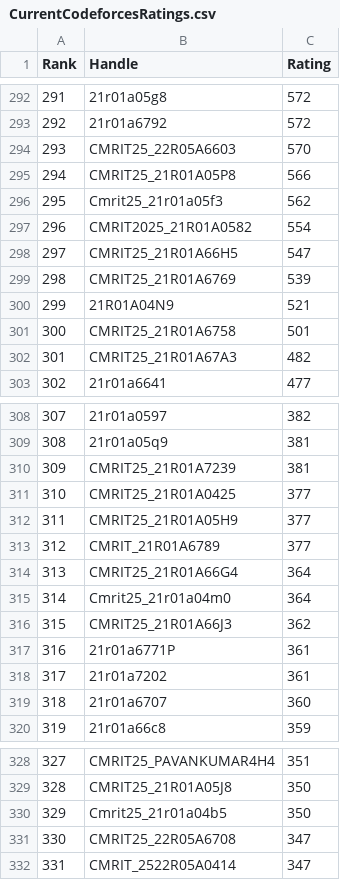
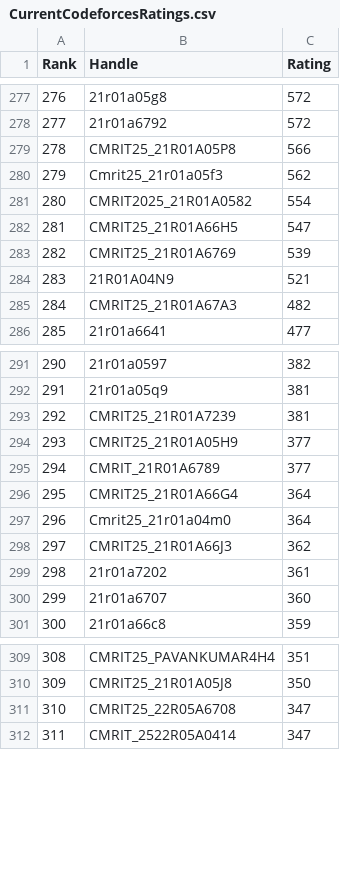
Before and after one commit to gabyah92/CodeforcesRankingGUI, a CSV file: Leaderboards/CurrentCodeforcesRatings.csv, drawn as a sheet; only a part is shown, gaps mark what is left out; the diff covers the shown part only; the diff names each change by its address in the sheet, - before the commit and + after, or states it on an @@ line.

```diff
--- a/Leaderboards/CurrentCodeforcesRatings.csv
+++ b/Leaderboards/CurrentCodeforcesRatings.csv
@@ column A (Rank) renumbered from row 42 down @@
-row 294: 293 | CMRIT25_22R05A6603 | 570
-row 301: 300 | CMRIT25_21R01A6758 | 501
-row 311: 310 | CMRIT25_21R01A0425 | 377
-row 317: 316 | 21r01a6771P | 361
-row 330: 329 | Cmrit25_21r01a04b5 | 350
```
Also changed, not shown: 15 removed rows elsewhere in this file.
